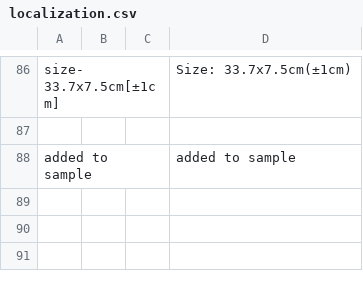
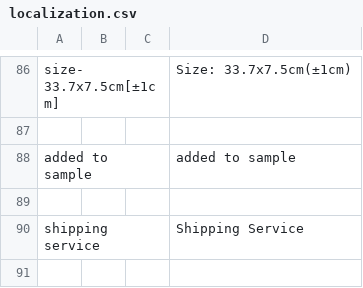
Before and after one commit to FFoxEnter/TnTnMomsSecond, a CSV file: Assets/Resources/localization.csv, drawn as a sheet; only a part is shown, gaps mark what is left out; the diff covers the shown part only; the diff names each change by its address in the sheet, - before the commit and + after, or states it on an @@ line.

```diff
--- a/Assets/Resources/localization.csv
+++ b/Assets/Resources/localization.csv
+row 89: (empty)
+row 90: shipping service |  |  | Shipping Service
+row 91: (empty)
```
Also changed, not shown: 7 added rows elsewhere in this file, 18 other files.
